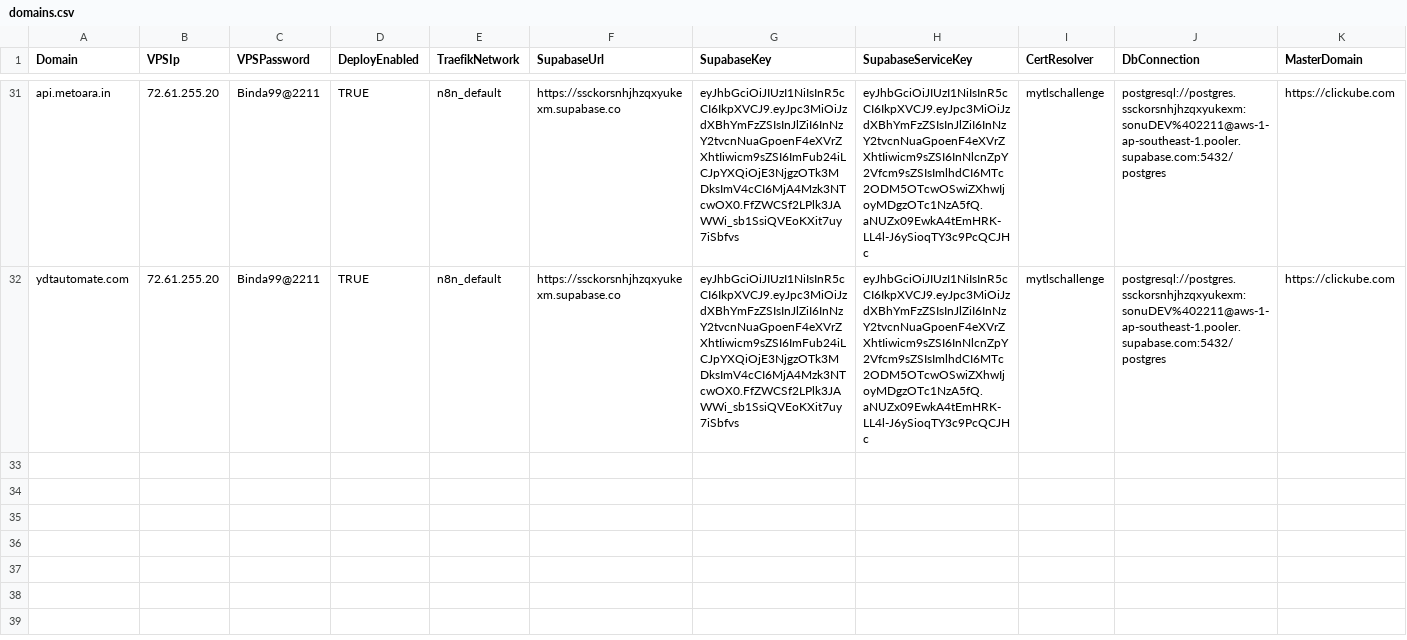
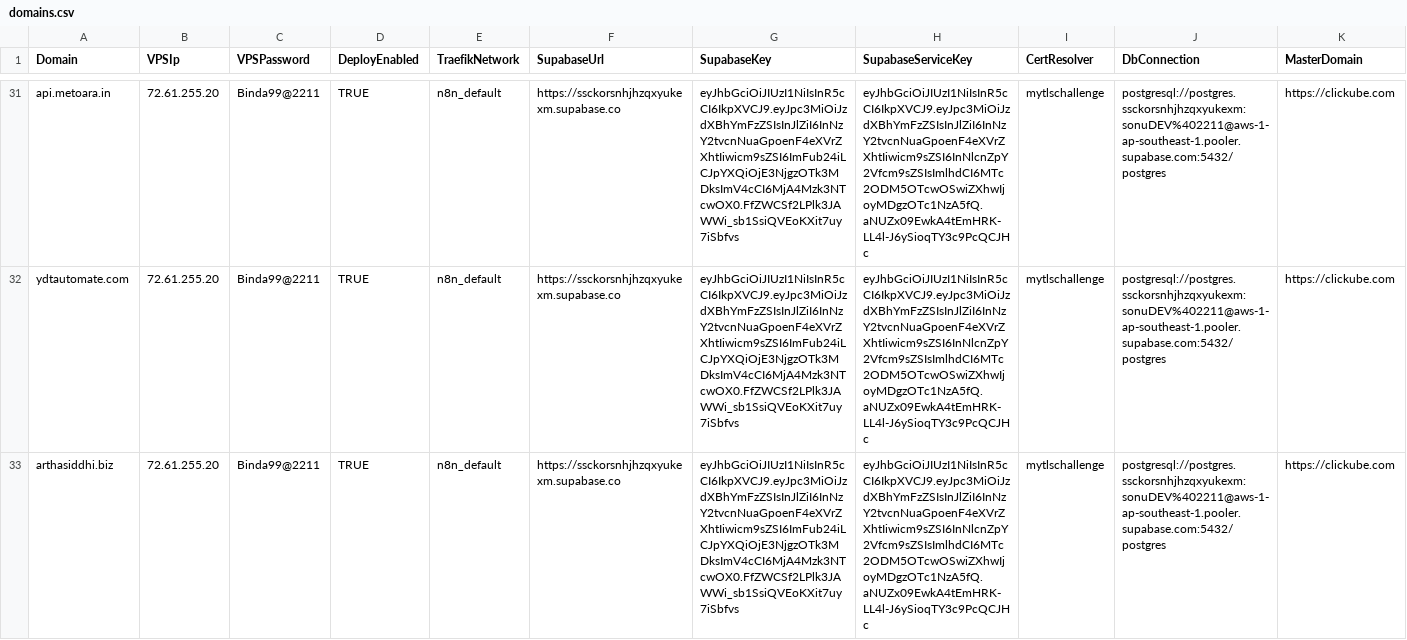
Before and after one commit to sdcbusinesssolutions/crm, a CSV file: domains.csv, drawn as a sheet; only a part is shown, gaps mark what is left out; rows hold the shown columns only; the diff names each change by its address in the sheet, - before the commit and + after, or states it on an @@ line.

Commit message:
Update domains.csv

```diff
--- a/domains.csv
+++ b/domains.csv
+row 33: arthasiddhi.biz | 72.61.255.20 | Binda99@2211 | TRUE | n8n_default | https://ssckorsnhjhzqxyukexm.supabase.co | eyJhbGciOiJIUzI1NiIsInR5cCI6IkpXVCJ9.eyJpc3MiOiJzdXBhYmFzZSIsInJlZiI6InNzY2tvcnNuaGpoenF4eXVrZXhtIiwicm9sZSI6ImFub24iLCJpYXQiOjE3NjgzOTk3MDksImV4cCI6MjA4Mzk3NTcwOX0.FfZWCSf2LPlk3JAWWi_sb1SsiQVEoKXit7uy7iSbfvs | eyJhbGciOiJIUzI1NiIsInR5cCI6IkpXVCJ9.eyJpc3MiOiJzdXBhYmFzZSIsInJlZiI6InNzY2tvcnNuaGpoenF4eXVrZXhtIiwicm9sZSI6InNlcnZpY2Vfcm9sZSIsImlhdCI6MTc2ODM5OTcwOSwiZXhwIjoyMDgzOTc1NzA5fQ.aNUZx09EwkA4tEmHRK-LL4l-J6ySioqTY3c9PcQCJHc | mytlschallenge | postgresql://postgres.ssckorsnhjhzqxyukexm:sonuDEV%402211@aws-1-ap-southeast-1.pooler.supabase.com:5432/postgres | https://clickube.com
```
